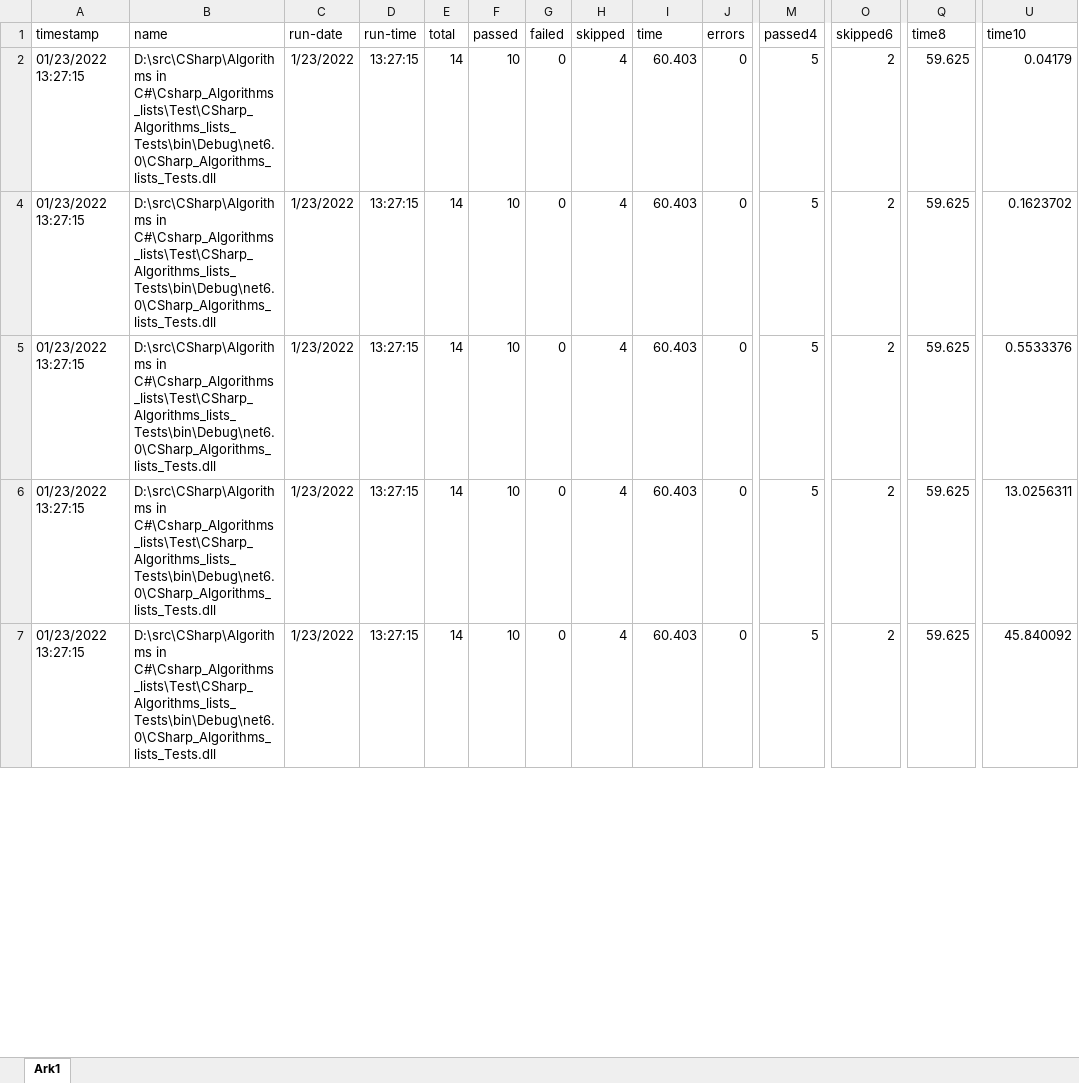
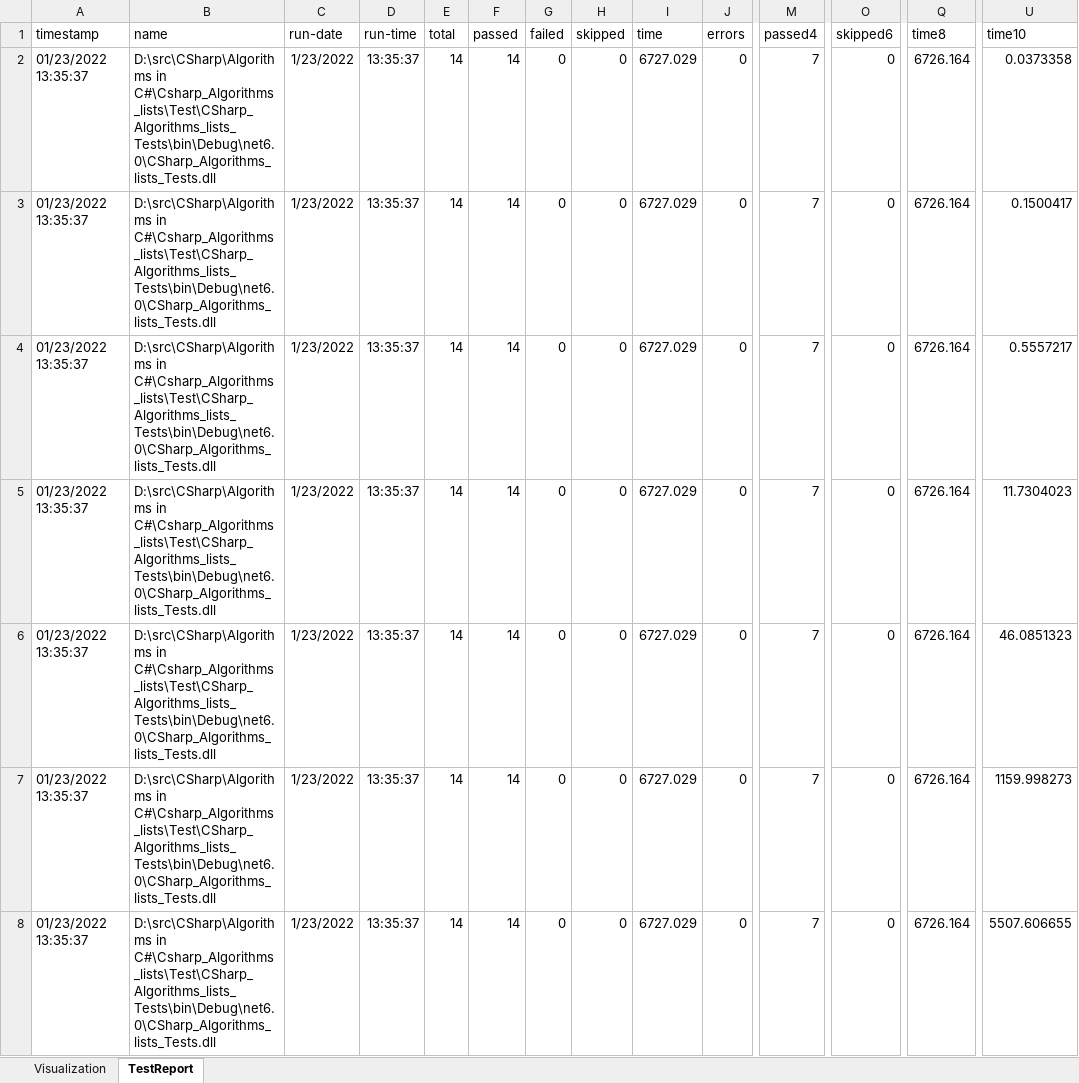
Before and after one commit to jeesondk/algorithms-in-csharp, an Excel workbook: Csharp_Algorithms_lists/Doc/PerformanceAnalysis.xlsx, sheet TestReport, drawn as a sheet; only a part is shown, gaps mark what is left out; values as stored, in another font and other column widths than the file's, no borders; charts and pictures and table styles not drawn; addresses are those after the commit; rows hold the shown columns only; the diff covers the shown part only; the diff names each change by its address in the sheet, - before the commit and + after, or states it on an @@ line.

Commit message:
doc: Updated with full test run

```diff
--- a/Csharp_Algorithms_lists/Doc/PerformanceAnalysis.xlsx (sheet TestReport)
+++ b/Csharp_Algorithms_lists/Doc/PerformanceAnalysis.xlsx (sheet TestReport)
-sheet tab: Ark1
+sheet tab: TestReport
+sheet tab: Visualization
-A2:A6 (timestamp): 01/23/2022 13:27:15
+A2:A6 (timestamp): 01/23/2022 13:35:37
-D2:D6 (run-time): 13:27:15
+D2:D6 (run-time): 13:35:37
-F2:F6 (passed): 10
+F2:F6 (passed): 14
-H2:H6 (skipped): 4
+H2:H6 (skipped): 0
-I2:I6 (time): 60.403
+I2:I6 (time): 6727.029
-M2:M6 (passed4): 5
+M2:M6 (passed4): 7
-O2:O6 (skipped6): 2
+O2:O6 (skipped6): 0
-Q2:Q6 (time8): 59.625
+Q2:Q6 (time8): 6726.164
-U2 (time10): 0.04179
+U2 (time10): 0.0373358
-U3 (time10): 0.1623702
+U3 (time10): 0.1500417
-U4 (time10): 0.5533376
+U4 (time10): 0.5557217
-U5 (time10): 13.0256311
+U5 (time10): 11.7304023
-U6 (time10): 45.840092
+U6 (time10): 46.0851323
+row 7: 01/23/2022 13:35:37 | D:\src\CSharp\Algorithms in C#\Csharp_Algorithms_lists\Test\CSharp_Algorithms_lists_Tests\bin\Debug\net6.0\CSharp_Algorithms_lists_Tests.dll | 1/23/2022 | 13:35:37 | 14 | 14 | 0 | 0 | 6727.029 | 0 | 7 | 0 | 6726.164 | 1159.998273
+row 8: 01/23/2022 13:35:37 | D:\src\CSharp\Algorithms in C#\Csharp_Algorithms_lists\Test\CSharp_Algorithms_lists_Tests\bin\Debug\net6.0\CSharp_Algorithms_lists_Tests.dll | 1/23/2022 | 13:35:37 | 14 | 14 | 0 | 0 | 6727.029 | 0 | 7 | 0 | 6726.164 | 5507.606655
```
Also changed, not shown: 2 added rows and 45 edited cells elsewhere in this sheet, hidden cells, charts or pictures, 1 other file.
